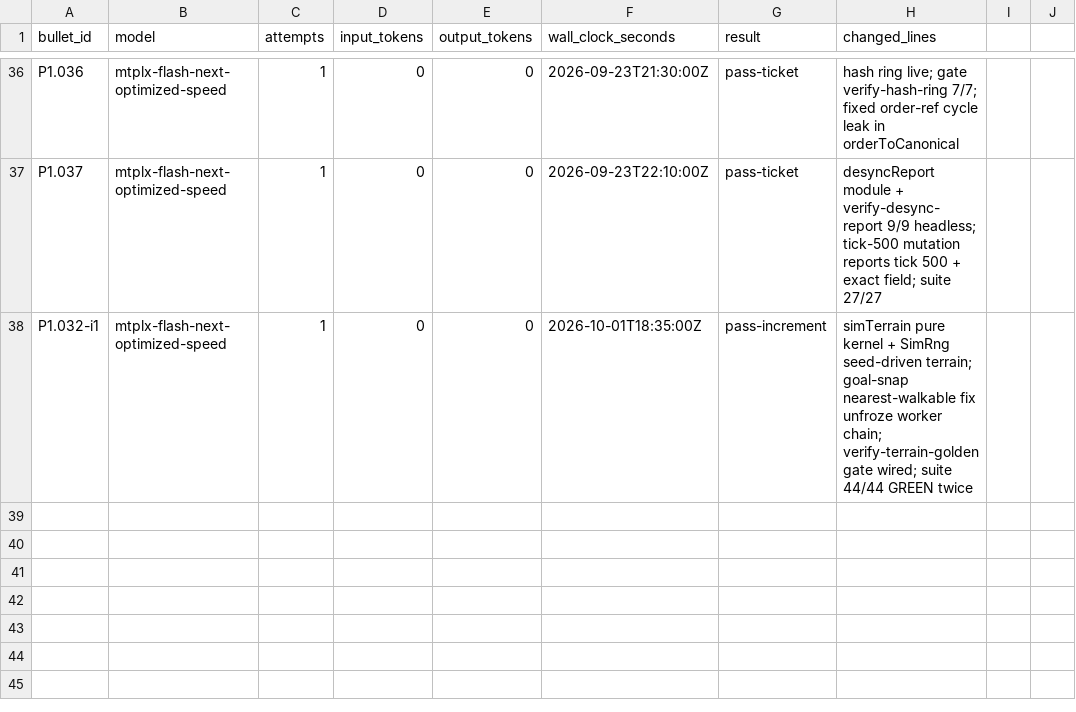
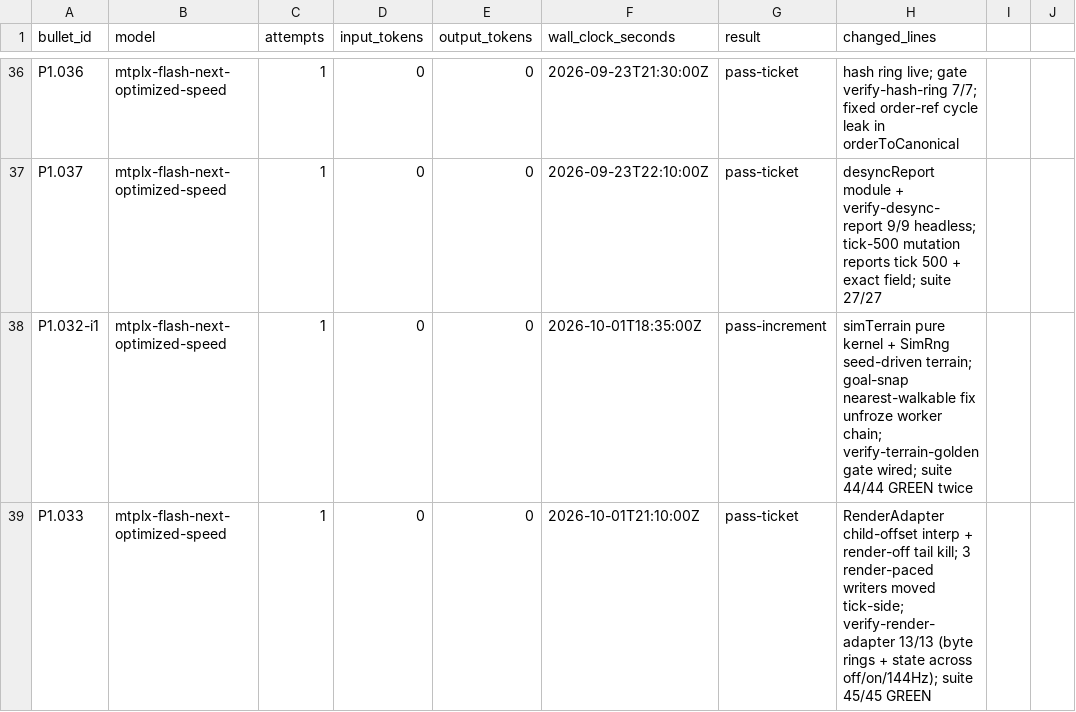
Before and after one commit to wdavidpence/scc, a CSV file: ledger.csv, drawn as a sheet; only a part is shown, gaps mark what is left out.

Commit message:
P1.033: render adapters on tick snapshots — RenderAdapter child-offset interp, render-off tail kill, 3 render-paced writers moved tick-side, verify-render-adapter gate (13/13), suite 45/45

```diff
--- a/ledger.csv
+++ b/ledger.csv
@@ -38 +38,2 @@ P1.037,mtplx-flash-next-optimized-speed,1,0,0,2026-09-23T22:10:00Z,pass-ticket,d
 P1.032-i1,mtplx-flash-next-optimized-speed,1,0,0,2026-10-01T18:35:00Z,pass-increment,simTerrain pure kernel + SimRng seed-driven terrain; goal-snap nearest-walkable fix unfroze worker chain; verify-terrain-golden gate wired; suite 44/44 GREEN twice
+P1.033,mtplx-flash-next-optimized-speed,1,0,0,2026-10-01T21:10:00Z,pass-ticket,RenderAdapter child-offset interp + render-off tail kill; 3 render-paced writers moved tick-side; verify-render-adapter 13/13 (byte rings + state across off/on/144Hz); suite 45/45 GREEN
```
Also changed, not shown: 7 other files.
